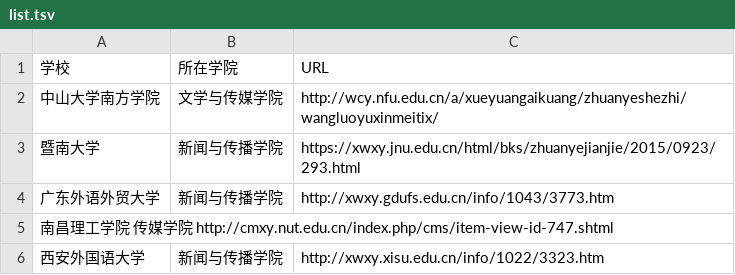
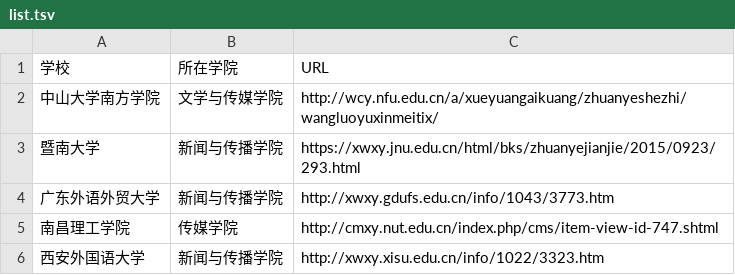
Before and after one commit to WuxueNewmedia/list_newmedia_undergraduate_CN, a TSV file: list.tsv, drawn as a sheet; removed rows and columns are numbered as before the commit, all else as after; the diff names each change by its address in the sheet, - before the commit and + after, or states it on an @@ line.

Commit message:
Update list.tsv

```diff
--- a/list.tsv
+++ b/list.tsv
-row 5: 南昌理工学院 传媒学院 http://cmxy.nut.edu.cn/index.php/cms/item-view-id-747.shtml
+row 5: 南昌理工学院 | 传媒学院 | http://cmxy.nut.edu.cn/index.php/cms/item-view-id-747.shtml
```
